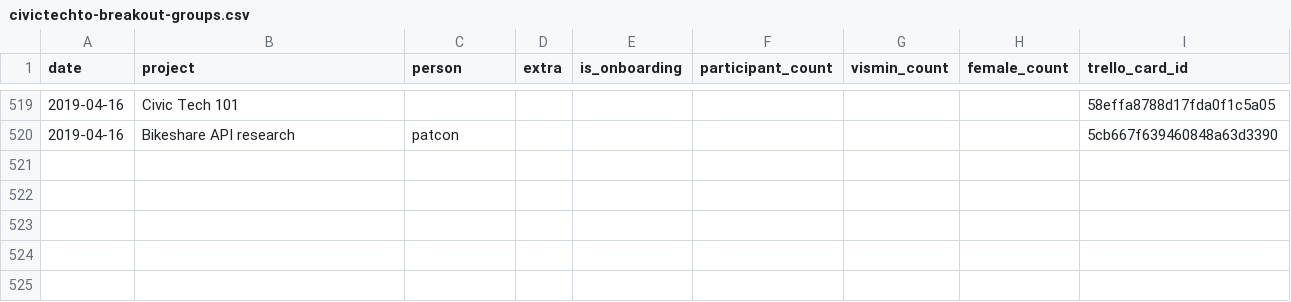
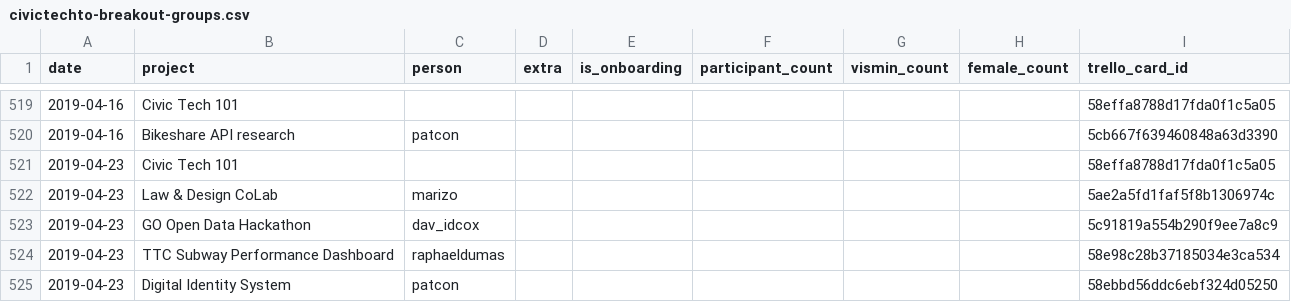
Before and after one commit to CivicTechTO/dataset-civictechto-breakout-groups, a CSV file: data/civictechto-breakout-groups.csv, drawn as a sheet; only a part is shown, gaps mark what is left out.

Commit message:
Updated data for 2019-04-23 hacknight.

```diff
--- a/data/civictechto-breakout-groups.csv
+++ b/data/civictechto-breakout-groups.csv
@@ -520 +520,6 @@ date,project,person,extra,is_onboarding,participant_count,vismin_count,female_co
 2019-04-16,Bikeshare API research,patcon,,,,,,5cb667f639460848a63d3390
+2019-04-23,Civic Tech 101,,,,,,,58effa8788d17fda0f1c5a05
+2019-04-23,Law & Design CoLab,marizo,,,,,,5ae2a5fd1faf5f8b1306974c
+2019-04-23,GO Open Data Hackathon,dav_idcox,,,,,,5c91819a554b290f9ee7a8c9
+2019-04-23,TTC Subway Performance Dashboard,raphaeldumas,,,,,,58e98c28b37185034e3ca534
+2019-04-23,Digital Identity System,patcon,,,,,,58ebbd56ddc6ebf324d05250
```
